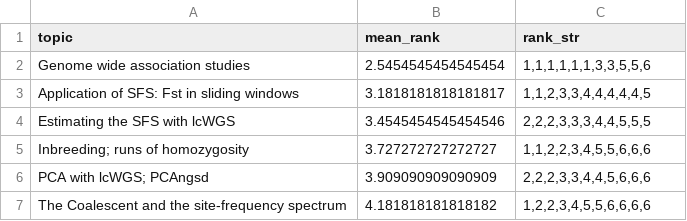
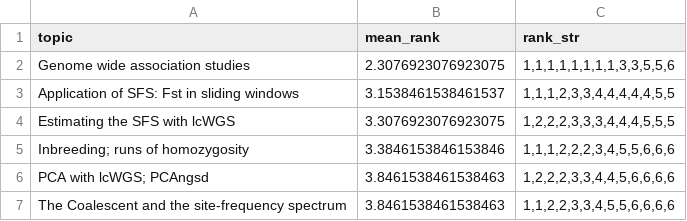
Before and after one commit to eriqande/con-gen-csu, a CSV file: instructor/syllabus-ranks.csv, drawn as a sheet.

Commit message:
Update ranks with more votes

```diff
--- a/instructor/syllabus-ranks.csv
+++ b/instructor/syllabus-ranks.csv
@@ -1,7 +1,7 @@
 topic,mean_rank,rank_str
-Genome wide association studies,2.5454545454545454,"1,1,1,1,1,1,3,3,5,5,6"
-Application of SFS: Fst in sliding windows,3.1818181818181817,"1,1,2,3,3,4,4,4,4,4,5"
-Estimating the SFS with lcWGS,3.4545454545454546,"2,2,2,3,3,3,4,4,5,5,5"
-Inbreeding; runs of homozygosity,3.727272727272727,"1,1,2,2,3,4,5,5,6,6,6"
-PCA with lcWGS; PCAngsd,3.909090909090909,"2,2,2,3,3,4,4,5,6,6,6"
-The Coalescent and the site-frequency spectrum,4.181818181818182,"1,2,2,3,4,5,5,6,6,6,6"
+Genome wide association studies,2.3076923076923075,"1,1,1,1,1,1,1,1,3,3,5,5,6"
+Application of SFS: Fst in sliding windows,3.1538461538461537,"1,1,1,2,3,3,4,4,4,4,4,5,5"
+Estimating the SFS with lcWGS,3.3076923076923075,"1,2,2,2,3,3,3,4,4,4,5,5,5"
+Inbreeding; runs of homozygosity,3.3846153846153846,"1,1,1,2,2,2,3,4,5,5,6,6,6"
+PCA with lcWGS; PCAngsd,3.8461538461538463,"1,2,2,2,3,3,4,4,5,6,6,6,6"
+The Coalescent and the site-frequency spectrum,3.8461538461538463,"1,1,2,2,3,3,4,5,5,6,6,6,6"
```
Also changed, not shown: instructor/leopard-ranks.csv, 1 other file.
